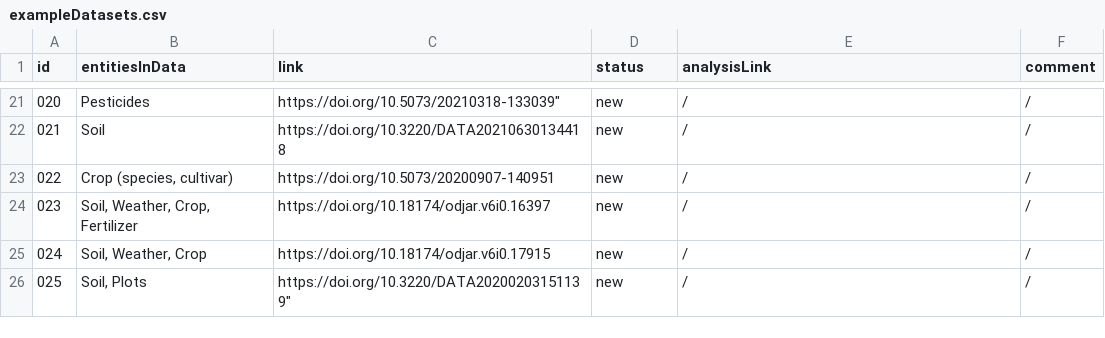
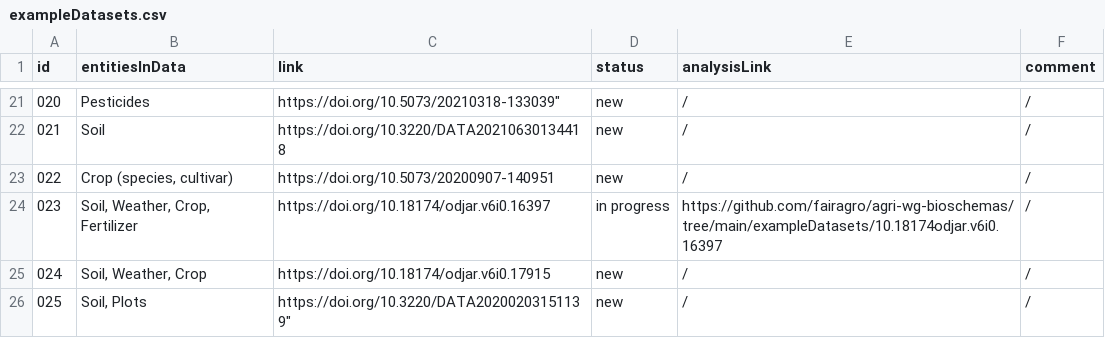
Before and after one commit to fairagro/agri-wg-bioschemas, a CSV file: exampleDatasets/exampleDatasets.csv, drawn as a sheet; only a part is shown, gaps mark what is left out.

Commit message:
changed status of example dataset in overview file

```diff
--- a/exampleDatasets/exampleDatasets.csv
+++ b/exampleDatasets/exampleDatasets.csv
@@ -23,3 +23,3 @@ id,entitiesInData,link,status,analysisLink,comment
 022,"Crop (species, cultivar)",https://doi.org/10.5073/20200907-140951,new,/,/
-023,"Soil, Weather, Crop, Fertilizer",https://doi.org/10.18174/odjar.v6i0.16397,new,/,/
+023,"Soil, Weather, Crop, Fertilizer",https://doi.org/10.18174/odjar.v6i0.16397,in progress,https://github.com/fairagro/agri-wg-bioschemas/tree/main/exampleDatasets/10.18174odjar.v6i0.16397,/
 024,"Soil, Weather, Crop",https://doi.org/10.18174/odjar.v6i0.17915,new,/,/
```
